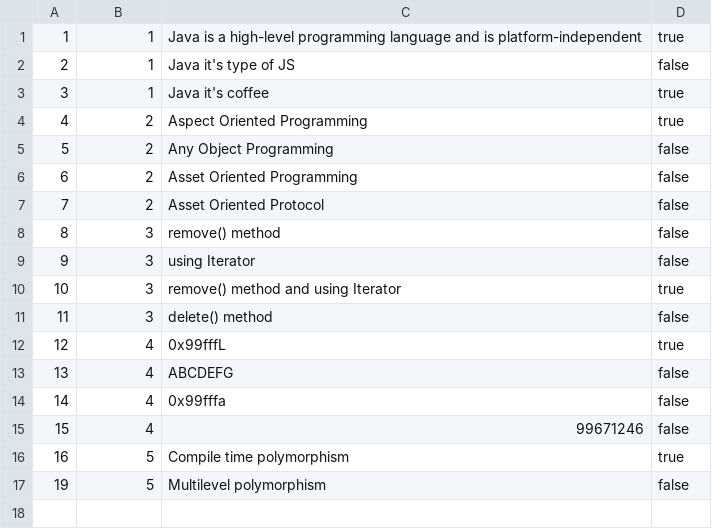
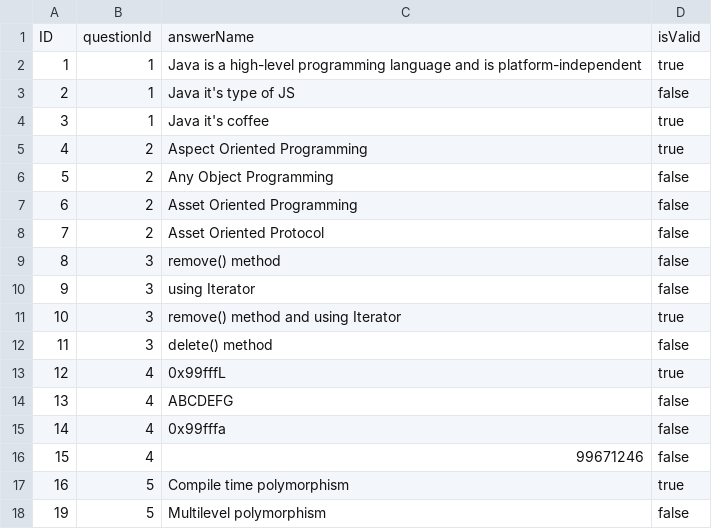
Before and after one commit to rubinandrei/OTUS-SPRING, a CSV file: src/main/resources/QuizCSV/answers.csv, drawn as a sheet.

```diff
--- a/src/main/resources/QuizCSV/answers.csv
+++ b/src/main/resources/QuizCSV/answers.csv
@@ -1 +1,2 @@
+ID;questionId;answerName;isValid
 1;1;Java is a high-level programming language and is platform-independent;true
```
Also changed, not shown: 2 other files.
